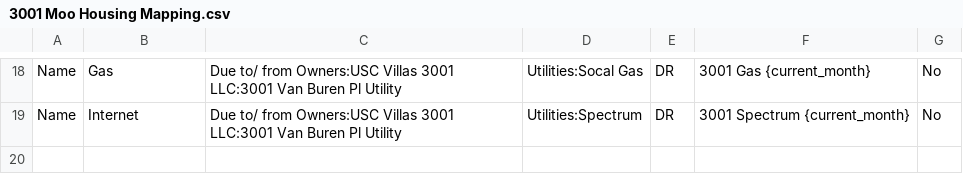
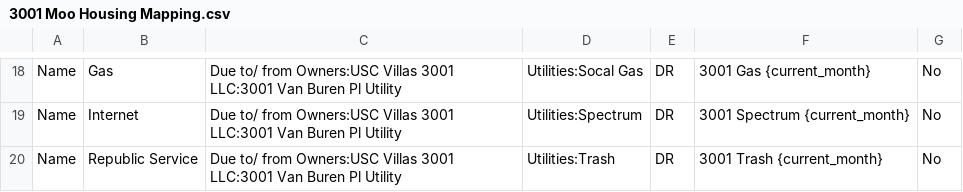
Before and after one commit to Nancy398/QB, a CSV file: 3001 Moo Housing Mapping.csv, drawn as a sheet; only a part is shown, gaps mark what is left out.

Commit message:
Add Republic Service entry to housing mapping
Added a new utility entry for Republic Service.

```diff
--- a/3001 Moo Housing Mapping.csv
+++ b/3001 Moo Housing Mapping.csv
@@ -19 +19,2 @@ Name,Gas,Due to/ from Owners:USC Villas 3001 LLC:3001 Van Buren Pl Utility,Utili
 Name,Internet,Due to/ from Owners:USC Villas 3001 LLC:3001 Van Buren Pl Utility,Utilities:Spectrum,DR,3001 Spectrum {current_month},No
+Name,Republic Service,Due to/ from Owners:USC Villas 3001 LLC:3001 Van Buren Pl Utility,Utilities:Trash,DR,3001 Trash {current_month},No
```
